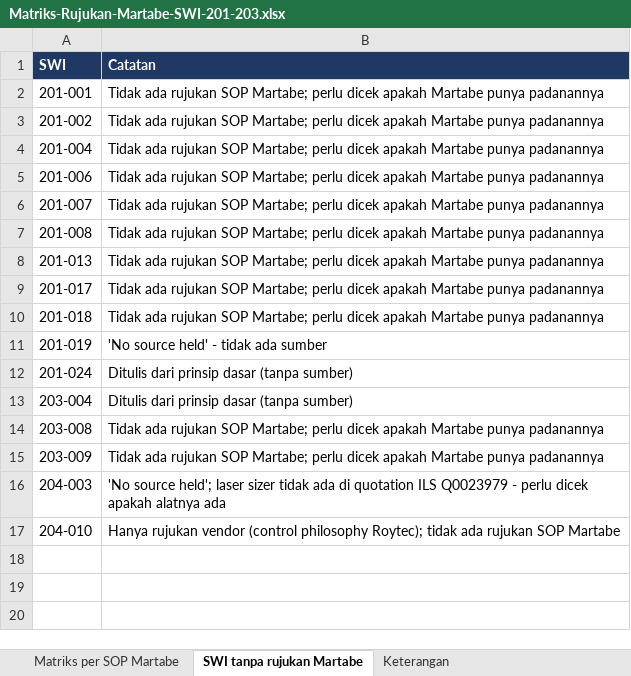
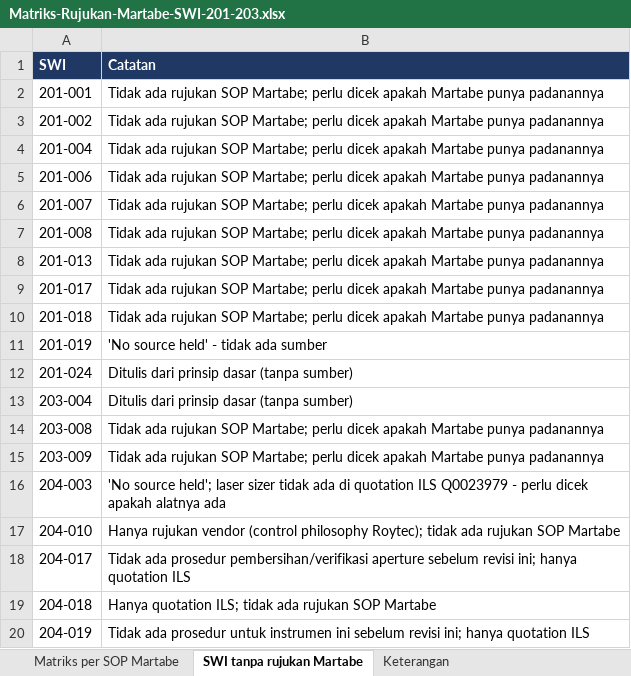
Before and after one commit to 007Manday/SWI-METS, an Excel workbook: Matriks-Rujukan-Martabe-SWI-201-203.xlsx, sheet SWI tanpa rujukan Martabe, drawn as a sheet; values as stored, in another font and other column widths than the file's, no borders; the diff names each change by its address in the sheet, - before the commit and + after, or states it on an @@ line.

```diff
--- a/Matriks-Rujukan-Martabe-SWI-201-203.xlsx (sheet SWI tanpa rujukan Martabe)
+++ b/Matriks-Rujukan-Martabe-SWI-201-203.xlsx (sheet SWI tanpa rujukan Martabe)
+row 18: 204-017 | Tidak ada prosedur pembersihan/verifikasi aperture sebelum revisi ini; hanya quotation ILS
+row 19: 204-018 | Hanya quotation ILS; tidak ada rujukan SOP Martabe
+row 20: 204-019 | Tidak ada prosedur untuk instrumen ini sebelum revisi ini; hanya quotation ILS
```
Also changed, not shown: sheet Keterangan, sheet Matriks per SOP Martabe.
